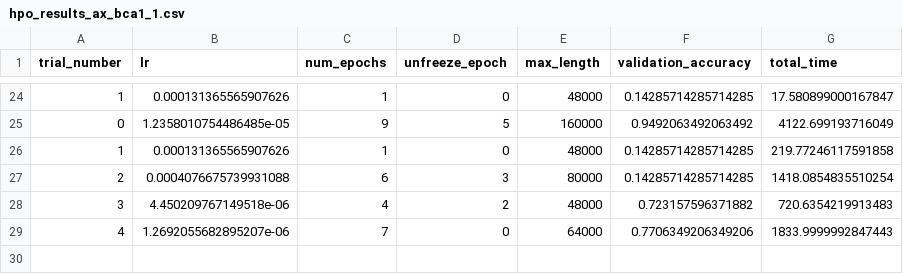
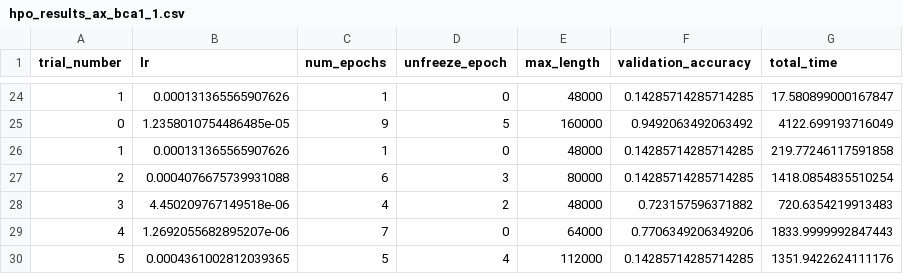
Before and after one commit to youngaryan/diss_autml, a CSV file: speecbrain/hpo_results_ax_bca1_1.csv, drawn as a sheet; only a part is shown, gaps mark what is left out; the diff names each change by its address in the sheet, - before the commit and + after, or states it on an @@ line.

```diff
--- a/speecbrain/hpo_results_ax_bca1_1.csv
+++ b/speecbrain/hpo_results_ax_bca1_1.csv
+row 30: 5 | 0.0004361002812039365 | 5 | 4 | 112000 | 0.14285714285714285 | 1351.9422624111176
```
Also changed, not shown: speecbrain/hpo_results_hyperopt_bca_1_test.csv, 7 other files.
